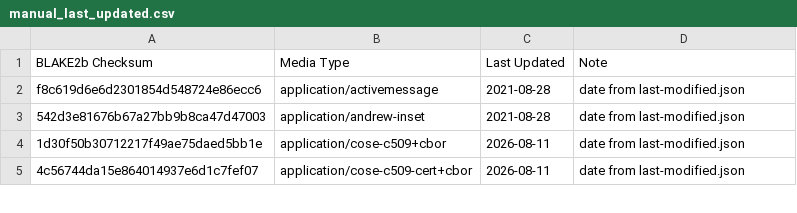
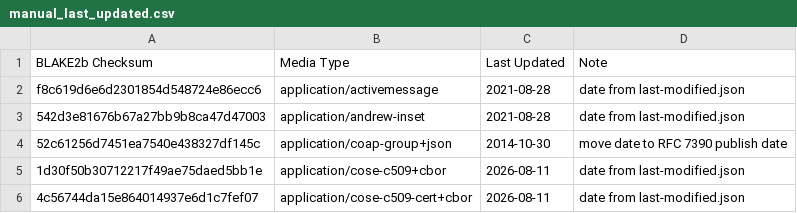
Before and after one commit to media-types/media-types, a CSV file: parser/dates/manual_last_updated.csv, drawn as a sheet; only a part is shown.

Commit message:
parser: fix last updated before registration date
The template for `application/coap-group+json` says "registered by
RFC7390, last updated 2014-10-24" but the registration date of RFC 7390
is six days later. Move the last updated date to the RFC 7390 publish
date.

```diff
--- a/parser/dates/manual_last_updated.csv
+++ b/parser/dates/manual_last_updated.csv
@@ -3,2 +3,3 @@ f8c619d6e6d2301854d548724e86ecc6,application/activemessage,2021-08-28,date from
 542d3e81676b67a27bb9b8ca47d47003,application/andrew-inset,2021-08-28,date from last-modified.json
+52c61256d7451ea7540e438327df145c,application/coap-group+json,2014-10-30,move date to RFC 7390 publish date
 1d30f50b30712217f49ae75daed5bb1e,application/cose-c509+cbor,2026-08-11,date from last-modified.json
```
